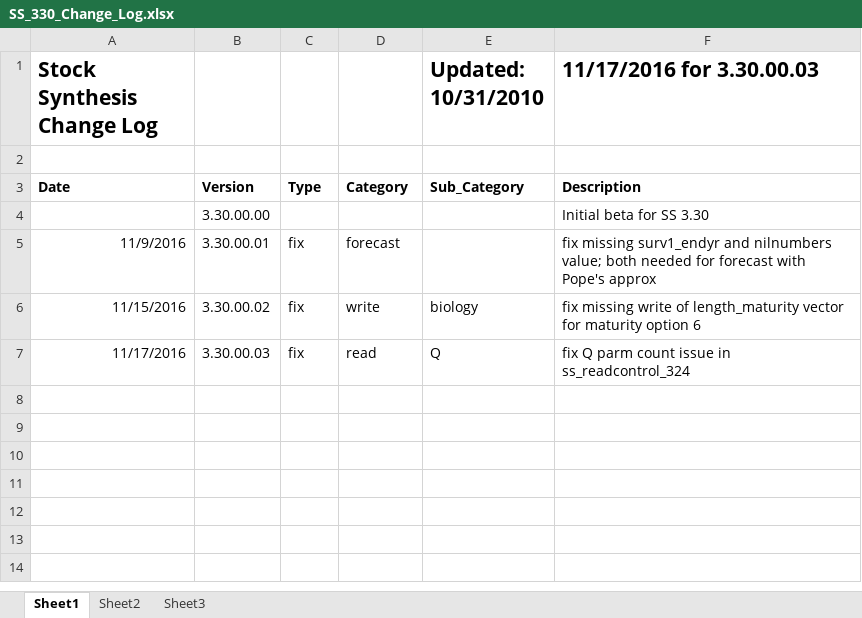
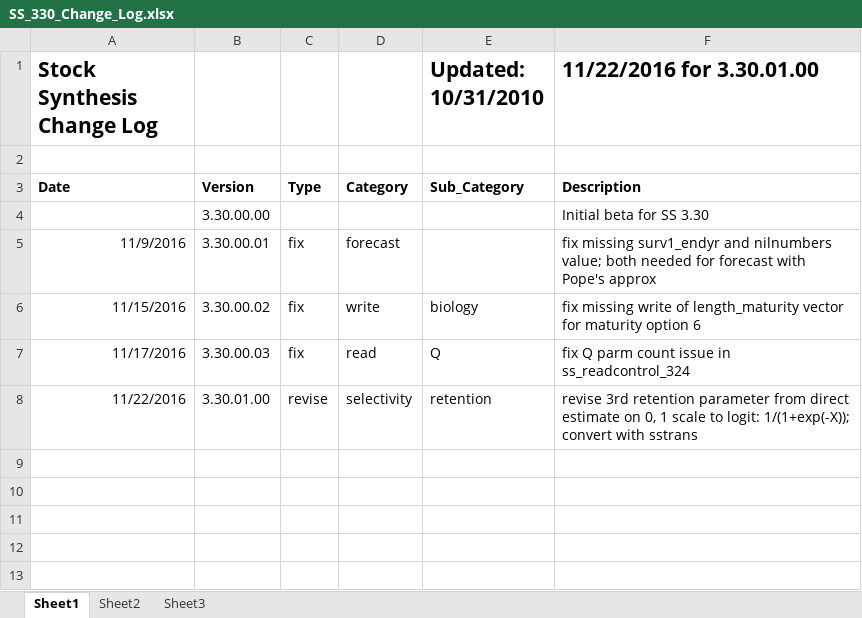
Before and after one commit to nmfs-ost/ss3-source-code, an Excel workbook: SS_330_Change_Log.xlsx, sheet Sheet1, drawn as a sheet; only a part is shown; the shorter side is filled out with more unchanged rows; values as stored, in another font and other column widths than the file's, no borders; the diff names each change by its address in the sheet, - before the commit and + after, or states it on an @@ line.

Commit message:
3.30.01.00:  revise 3rd retention parameter from direct estimate on 0, 1 scale to logit:  1/(1+exp(-X)); convert with sstrans

```diff
--- a/SS_330_Change_Log.xlsx (sheet Sheet1)
+++ b/SS_330_Change_Log.xlsx (sheet Sheet1)
-F1: 11/17/2016 for 3.30.00.03
+F1: 11/22/2016 for 3.30.01.00
-row 8: (empty)
+row 8: 11/22/2016 | 3.30.01.00 | revise | selectivity | retention | revise 3rd retention parameter from direct estimate on 0, 1 scale to logit: 1/(1+exp(-X)); convert with sstrans
```
Also changed, not shown: 6 other files.
